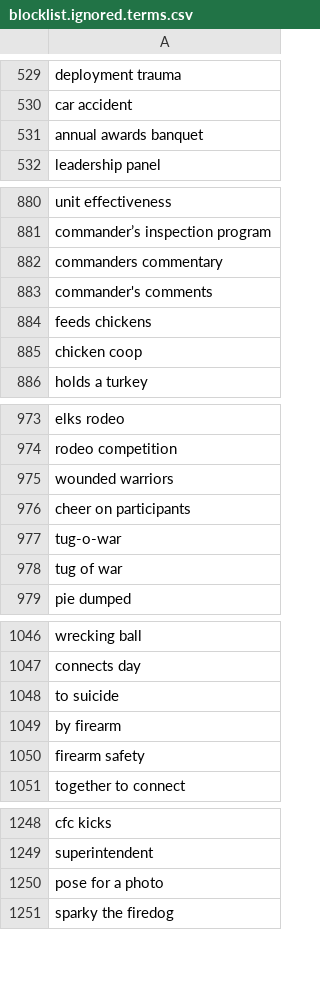
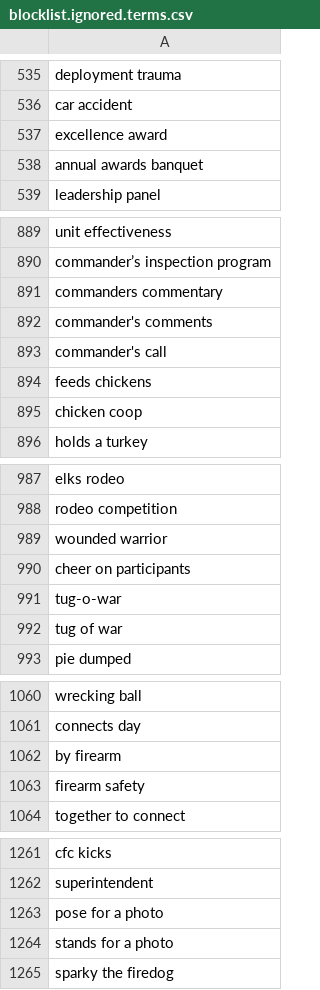
Before and after one commit to toolforge/tool-spacemedia, a CSV file: src/main/resources/blocklist.ignored.terms.csv, drawn as a sheet; only a part is shown, gaps mark what is left out; the diff covers the shown part only.

```diff
--- a/src/main/resources/blocklist.ignored.terms.csv
+++ b/src/main/resources/blocklist.ignored.terms.csv
@@ -530,2 +536,3 @@ deployment trauma
 car accident
+excellence award
 annual awards banquet
@@ -883,2 +892,3 @@ commanders commentary
 commander's comments
+commander's call
 feeds chickens
@@ -974,3 +988,3 @@ elks rodeo
 rodeo competition
-wounded warriors
+wounded warrior
 cheer on participants
@@ -1047,3 +1061,2 @@ wrecking ball
 connects day
-to suicide
 by firearm
@@ -1250,2 +1263,3 @@ superintendent
 pose for a photo
+stands for a photo
 sparky the firedog
```
Also changed, not shown: 68 added rows, 4 removed rows, 1 moved row and 5 edited cells elsewhere in this file, 4 other files.
